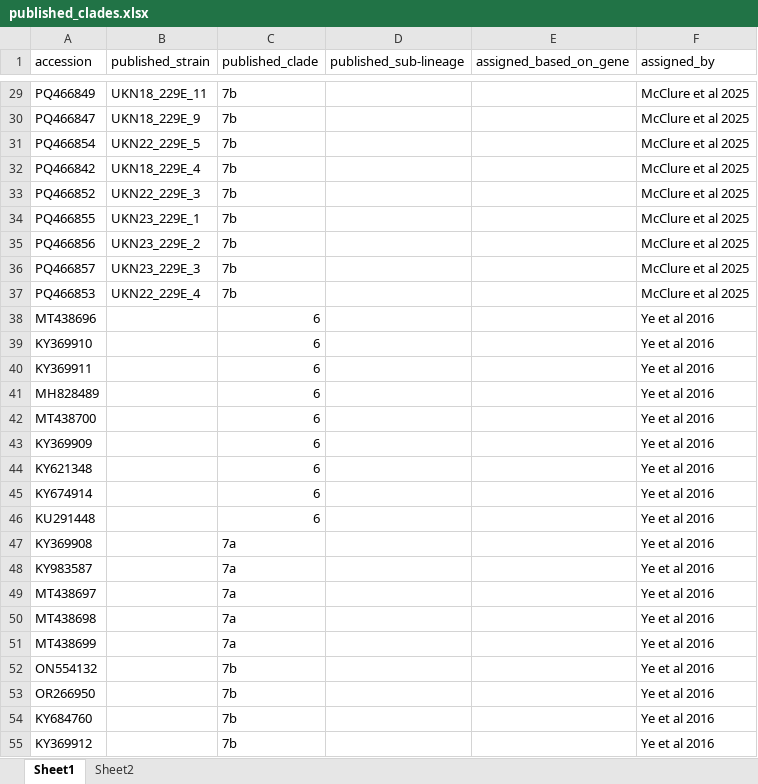
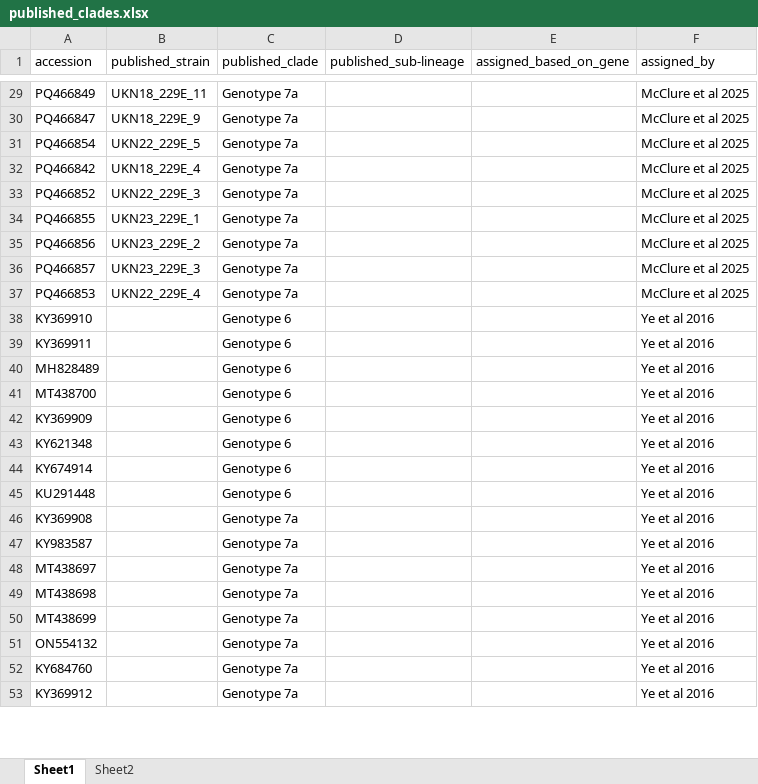
Before and after one commit to hodcroftlab/HCoV_229E, an Excel workbook: config/published_clades.xlsx, sheet Sheet1, drawn as a sheet; only a part is shown, gaps mark what is left out; values as stored, in another font and other column widths than the file's, no borders; conditional formats not drawn; removed rows and columns are numbered as before the commit, all else as after; the diff covers the shown part only; the diff names each change by its address in the sheet, - before the commit and + after, or states it on an @@ line.

```diff
--- a/config/published_clades.xlsx (sheet Sheet1)
+++ b/config/published_clades.xlsx (sheet Sheet1)
-C29:C37 (published_clade): 7b
+C29:C37 (published_clade): Genotype 7a
-row 38: MT438696 |  | 6 |  |  | Ye et al 2016
-C38:C45 (published_clade): 6
+C38:C45 (published_clade): Genotype 6
-C46:C50 (published_clade): 7a
+C46:C50 (published_clade): Genotype 7a
-C51 (published_clade): 7b
+C51 (published_clade): Genotype 7a
-row 53: OR266950 |  | 7b |  |  | Ye et al 2016
-C52:C53 (published_clade): 7b
+C52:C53 (published_clade): Genotype 7a
```
Also changed, not shown: 49 added rows, 1 removed row and 84 edited cells elsewhere in this sheet, 25 other files.
